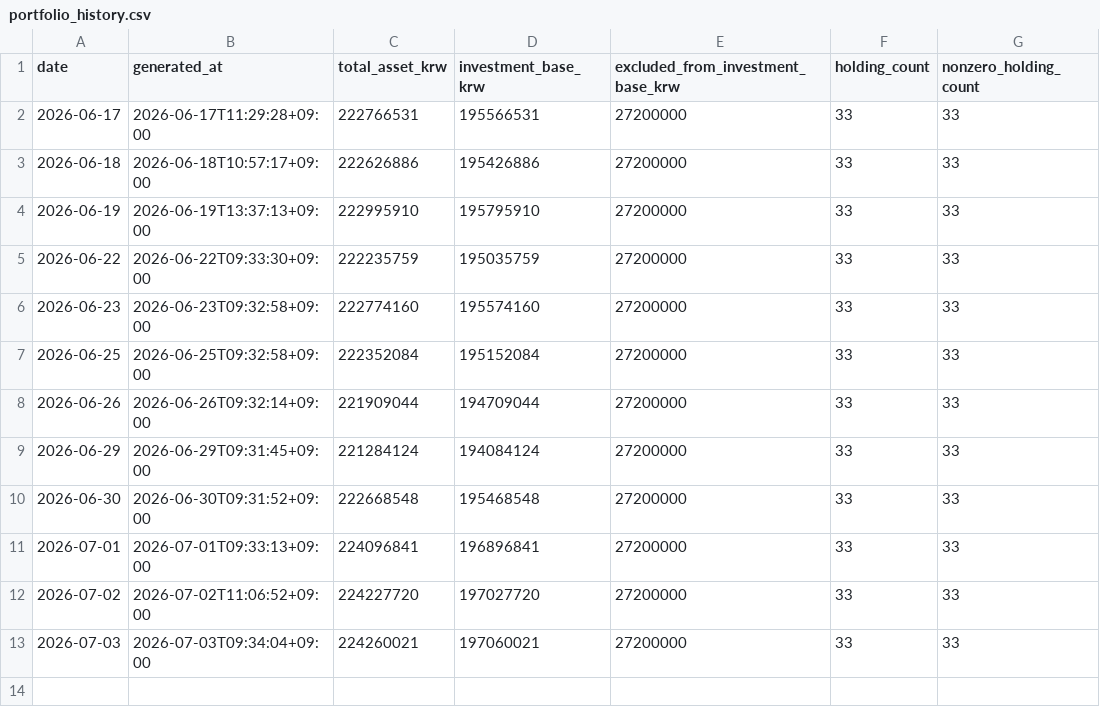
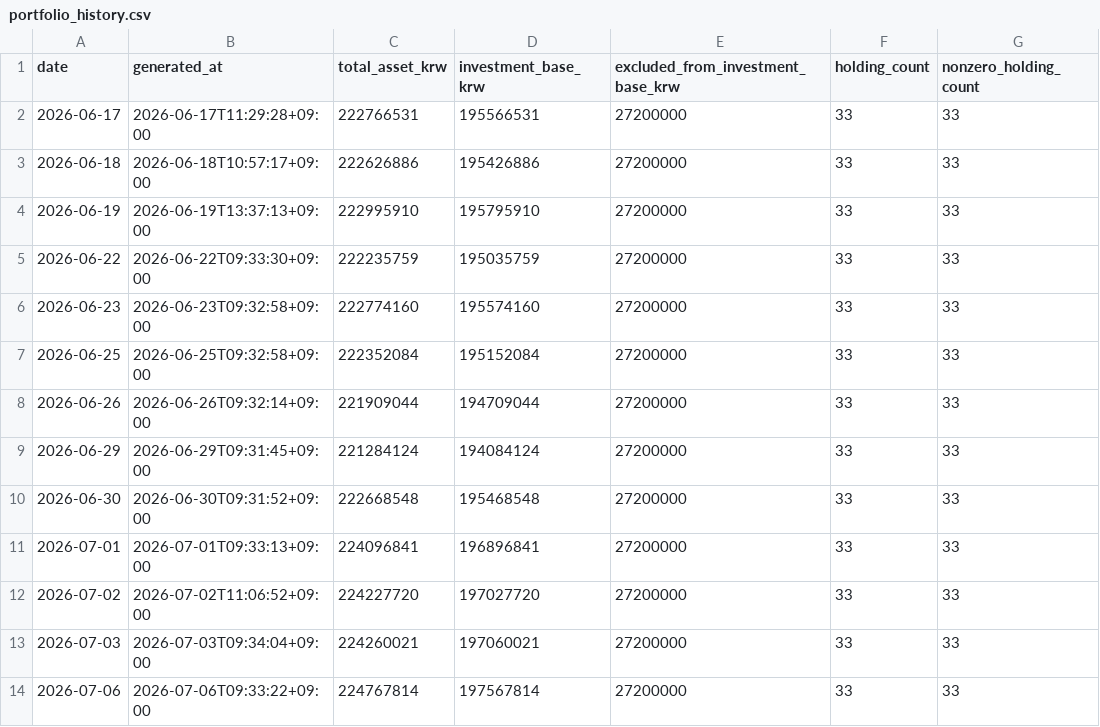
Before and after one commit to Wandongkee/portfolio-dashboard, a CSV file: web_data/portfolio_history.csv, drawn as a sheet.

Commit message:
Update portfolio data 2026-07-06 09:33:32

```diff
--- a/web_data/portfolio_history.csv
+++ b/web_data/portfolio_history.csv
@@ -13 +13,2 @@
 2026-07-03,2026-07-03T09:34:04+09:00,224260021,197060021,27200000,33,33
+2026-07-06,2026-07-06T09:33:22+09:00,224767814,197567814,27200000,33,33
```
Also changed, not shown: web_data/portfolio_holdings.csv, web_data/portfolio_summary.csv, 2 other files.
